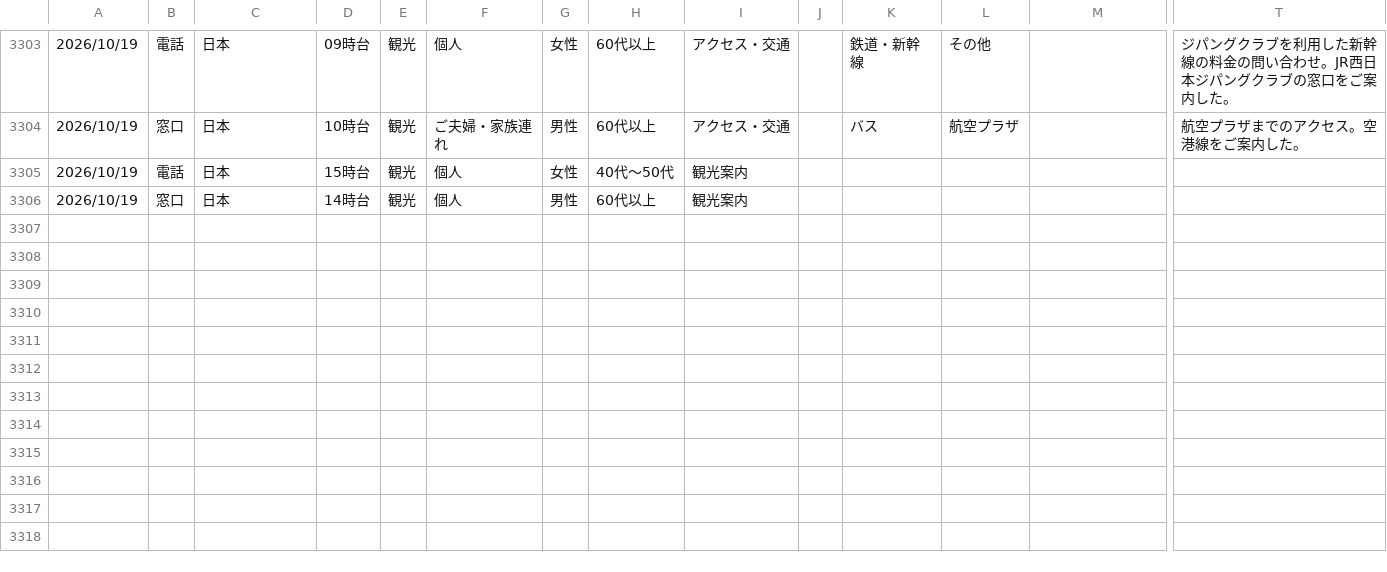
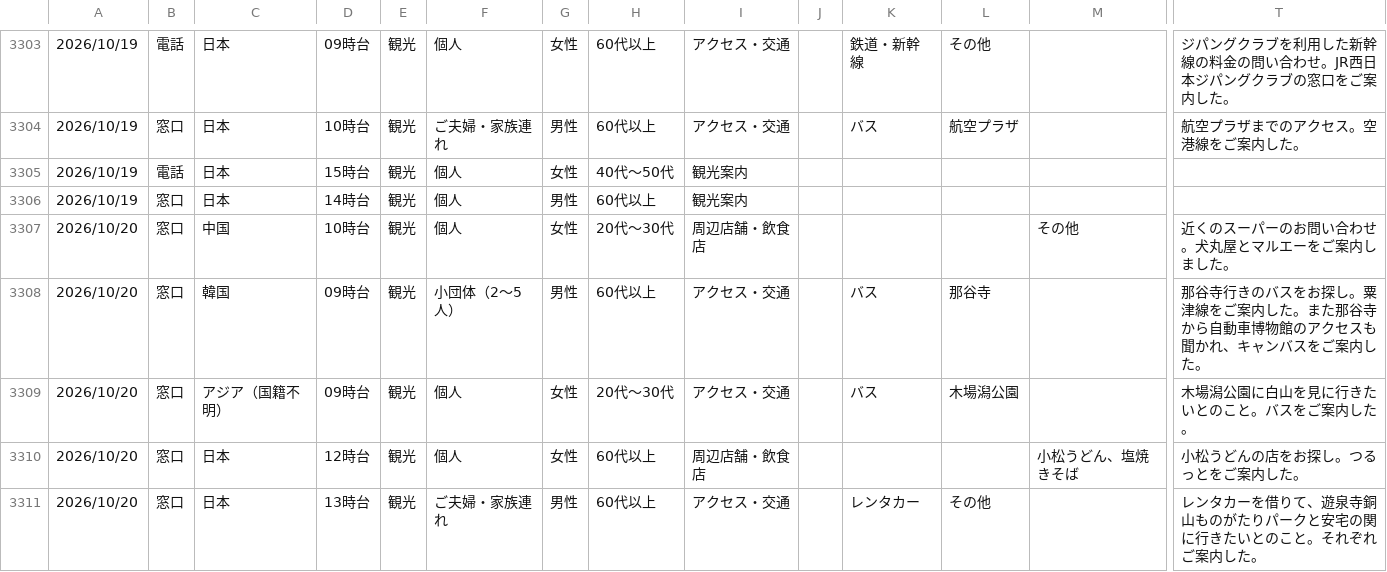
Before and after one commit to codefornoto/Milli, a CSV file: komatsu/komatsu.csv, drawn as a sheet; only a part is shown, gaps mark what is left out; rows hold the shown columns only; the diff names each change by its address in the sheet, - before the commit and + after, or states it on an @@ line.

```diff
--- a/komatsu/komatsu.csv
+++ b/komatsu/komatsu.csv
+row 3307: 2026/10/20 | 窓口 | 中国 | 10時台 | 観光 | 個人 | 女性 | 20代～30代 | 周辺店舗・飲食店 |  |  |  | その他 | 近くのスーパーのお問い合わせ。犬丸屋とマルエーをご案内しました。
+row 3308: 2026/10/20 | 窓口 | 韓国 | 09時台 | 観光 | 小団体（2～5人） | 男性 | 60代以上 | アクセス・交通 |  | バス | 那谷寺 |  | 那谷寺行きのバスをお探し。粟津線をご案内した。また那谷寺から自動車博物館のアクセスも聞かれ、キャンバスをご案内した。
+row 3309: 2026/10/20 | 窓口 | アジア（国籍不明） | 09時台 | 観光 | 個人 | 女性 | 20代～30代 | アクセス・交通 |  | バス | 木場潟公園 |  | 木場潟公園に白山を見に行きたいとのこと。バスをご案内した。
+row 3310: 2026/10/20 | 窓口 | 日本 | 12時台 | 観光 | 個人 | 女性 | 60代以上 | 周辺店舗・飲食店 |  |  |  | 小松うどん、塩焼きそば | 小松うどんの店をお探し。つるっとをご案内した。
+row 3311: 2026/10/20 | 窓口 | 日本 | 13時台 | 観光 | ご夫婦・家族連れ | 男性 | 60代以上 | アクセス・交通 |  | レンタカー | その他 |  | レンタカーを借りて、遊泉寺銅山ものがたりパークと安宅の関に行きたいとのこと。それぞれご案内した。
```
